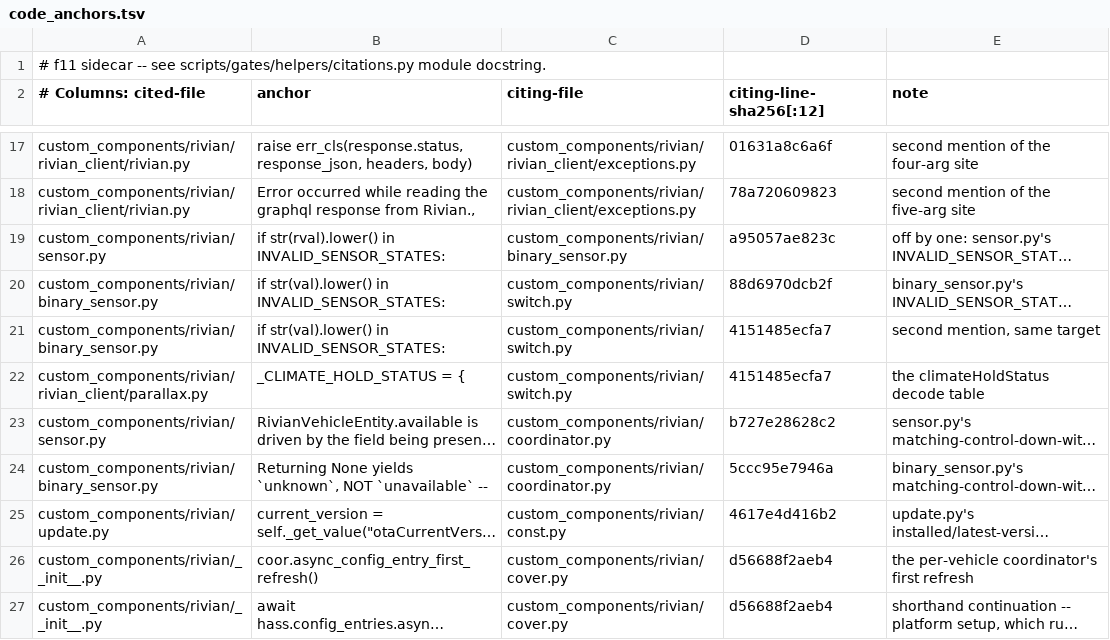
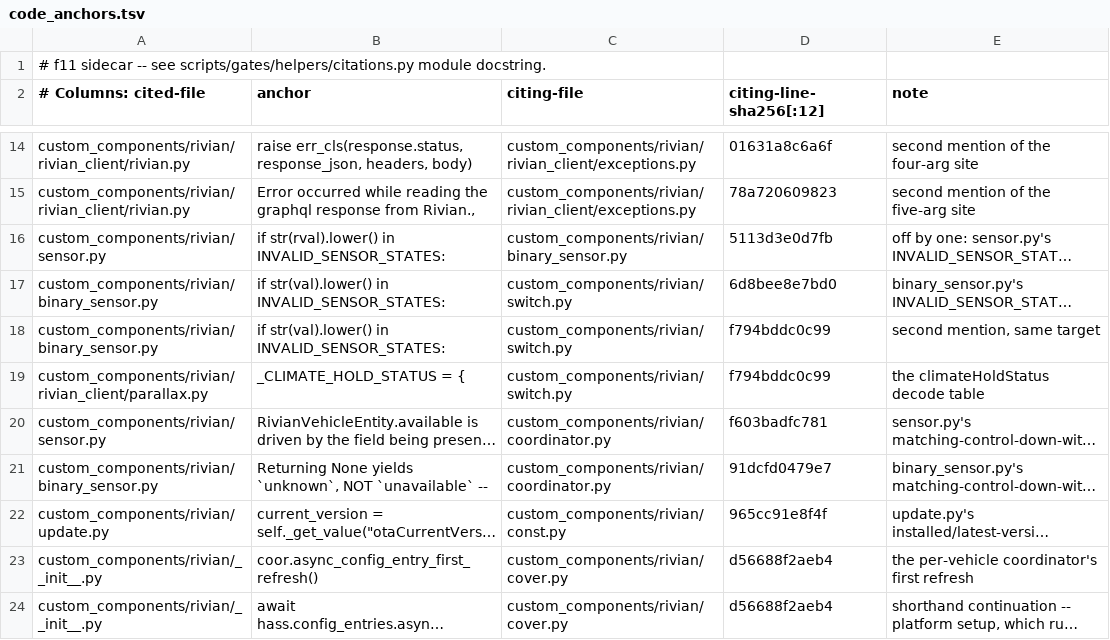
Before and after one commit to jrgutier/home-assistant-rivian, a TSV file: scripts/gates/helpers/code_anchors.tsv, drawn as a sheet; only a part is shown, gaps mark what is left out; long unchanged cells end in …; addresses are those after the commit; the diff covers the shown part only; the diff names each change by its address in the sheet, - before the commit and + after, or states it on an @@ line.

```diff
--- a/scripts/gates/helpers/code_anchors.tsv
+++ b/scripts/gates/helpers/code_anchors.tsv
-D16 (citing-line-sha256[:12]): a95057ae823c
+D16 (citing-line-sha256[:12]): 5113d3e0d7fb
-D17 (citing-line-sha256[:12]): 88d6970dcb2f
+D17 (citing-line-sha256[:12]): 6d8bee8e7bd0
-D18:D19 (citing-line-sha256[:12]): 4151485ecfa7
+D18:D19 (citing-line-sha256[:12]): f794bddc0c99
-D20 (citing-line-sha256[:12]): b727e28628c2
+D20 (citing-line-sha256[:12]): f603badfc781
-D21 (citing-line-sha256[:12]): 5ccc95e7946a
+D21 (citing-line-sha256[:12]): 91dcfd0479e7
-D22 (citing-line-sha256[:12]): 4617e4d416b2
+D22 (citing-line-sha256[:12]): 965cc91e8f4f
```
Also changed, not shown: 7 removed rows and 2 edited cells elsewhere in this file, 14 other files.
